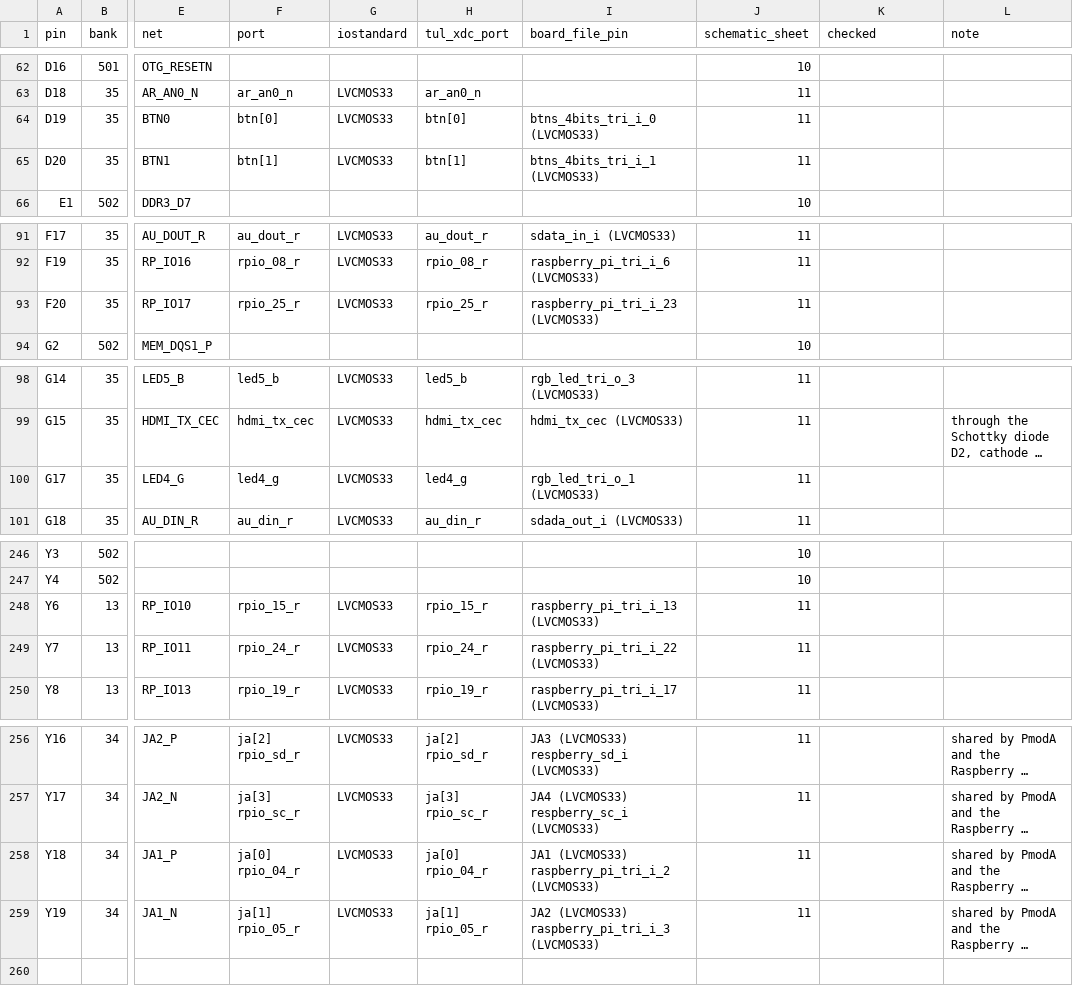
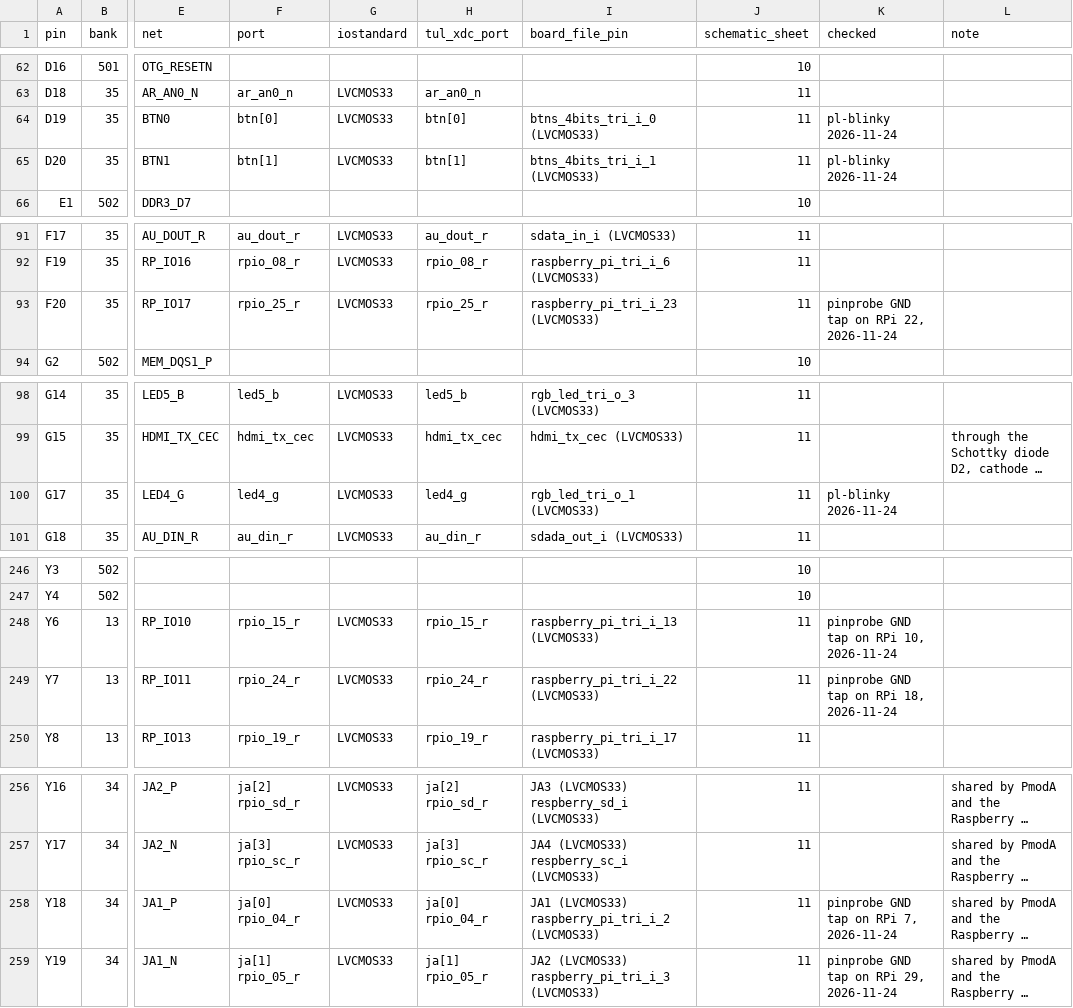
Before and after one commit to NeoChen1024/PYNQ-Z2, a CSV file: pins.csv, drawn as a sheet; only a part is shown, gaps mark what is left out; long unchanged cells end in …; the diff covers the shown part only; the diff names each change by its address in the sheet, - before the commit and + after, or states it on an @@ line.

```diff
--- a/pins.csv
+++ b/pins.csv
-K64:K65 (checked): (empty)
+K64:K65 (checked): pl-blinky 2026-11-24
-K93 (checked): (empty)
+K93 (checked): pinprobe GND tap on RPi 22, 2026-11-24
-K100 (checked): (empty)
+K100 (checked): pl-blinky 2026-11-24
-K248 (checked): (empty)
+K248 (checked): pinprobe GND tap on RPi 10, 2026-11-24
-K249 (checked): (empty)
+K249 (checked): pinprobe GND tap on RPi 18, 2026-11-24
-K258 (checked): (empty)
+K258 (checked): pinprobe GND tap on RPi 7, 2026-11-24
-K259 (checked): (empty)
+K259 (checked): pinprobe GND tap on RPi 29, 2026-11-24
```
Also changed, not shown: 32 edited cells elsewhere in this file, 6 other files.
